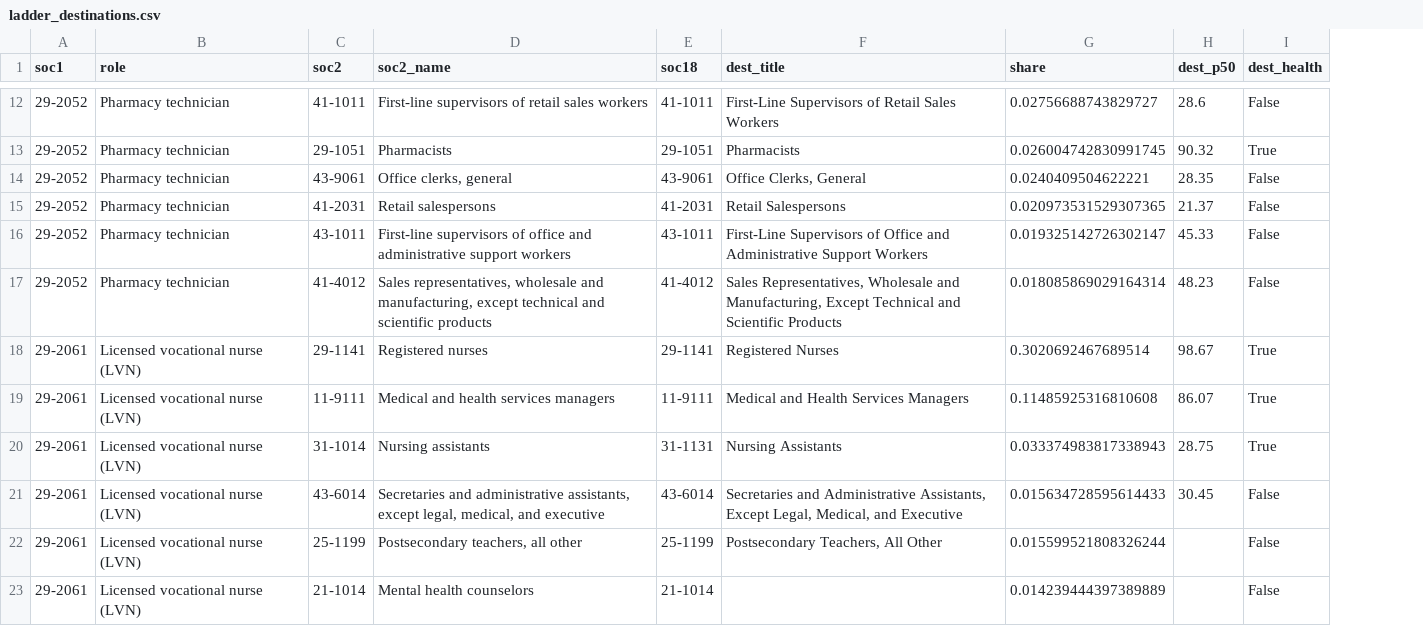
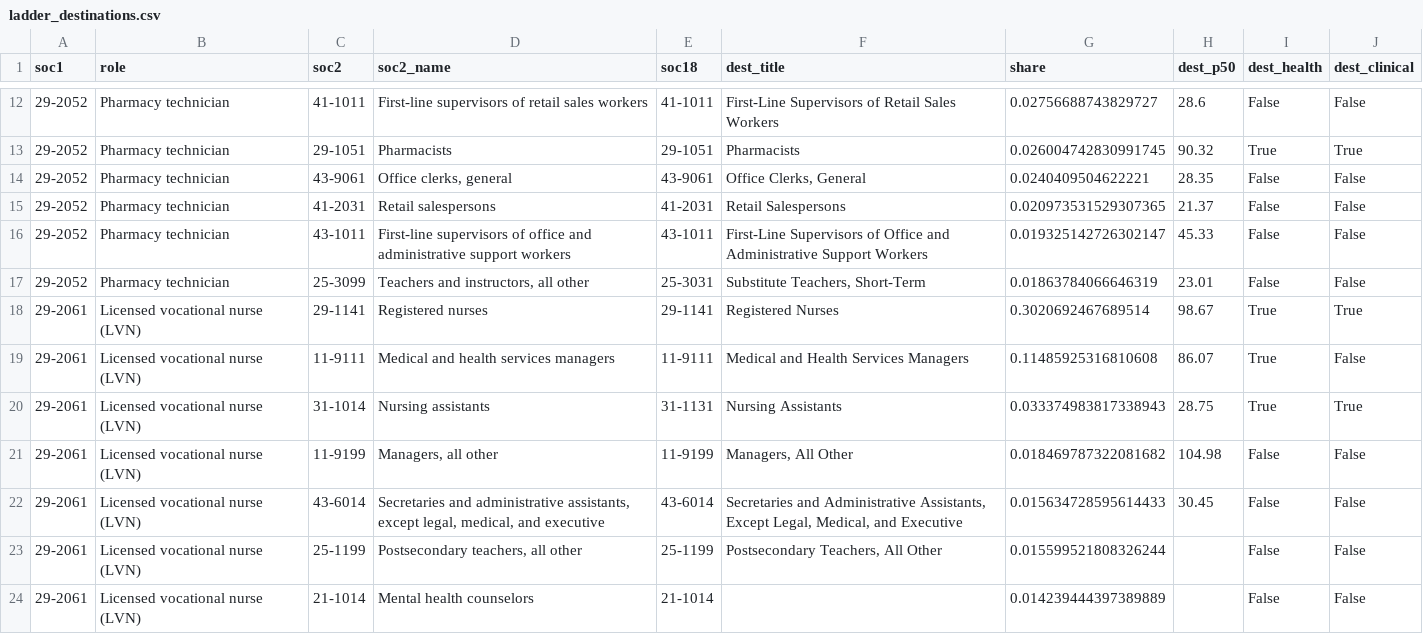
Before and after one commit to Avanthi1990/sf-healthcare-career-ladders, a CSV file: data/processed/ladder_destinations.csv, drawn as a sheet; only a part is shown, gaps mark what is left out; the diff covers the shown part only; the diff names each change by its address in the sheet, - before the commit and + after, or states it on an @@ line.

Commit message:
Methodology review: MIT price basis, clinical definition, split occupations, clearer metric definitions

```diff
--- a/data/processed/ladder_destinations.csv
+++ b/data/processed/ladder_destinations.csv
+column J (dest_clinical), rows 12-20: False | True | False | False | False | False | True | False | True; rows 22-24: all False
-C17 (soc2): 41-4012
+C17 (soc2): 25-3099
-D17 (soc2_name): Sales representatives, wholesale and manufacturing, except technical and scientific products
+D17 (soc2_name): Teachers and instructors, all other
-E17 (soc18): 41-4012
+E17 (soc18): 25-3031
-F17 (dest_title): Sales Representatives, Wholesale and Manufacturing, Except Technical and Scientific Products
+F17 (dest_title): Substitute Teachers, Short-Term
-G17 (share): 0.018085869029164314
+G17 (share): 0.01863784066646319
-H17 (dest_p50): 48.23
+H17 (dest_p50): 23.01
+row 21: 29-2061 | Licensed vocational nurse (LVN) | 11-9199 | Managers, all other | 11-9199 | Managers, All Other | 0.018469787322081682 | 104.98 | False | False
```
Also changed, not shown: 7 added rows, 8 removed rows and 12 edited cells elsewhere in this file, data/processed/fig4_destination_mix.csv, data/processed/ladder_summary.csv, 12 other files.
